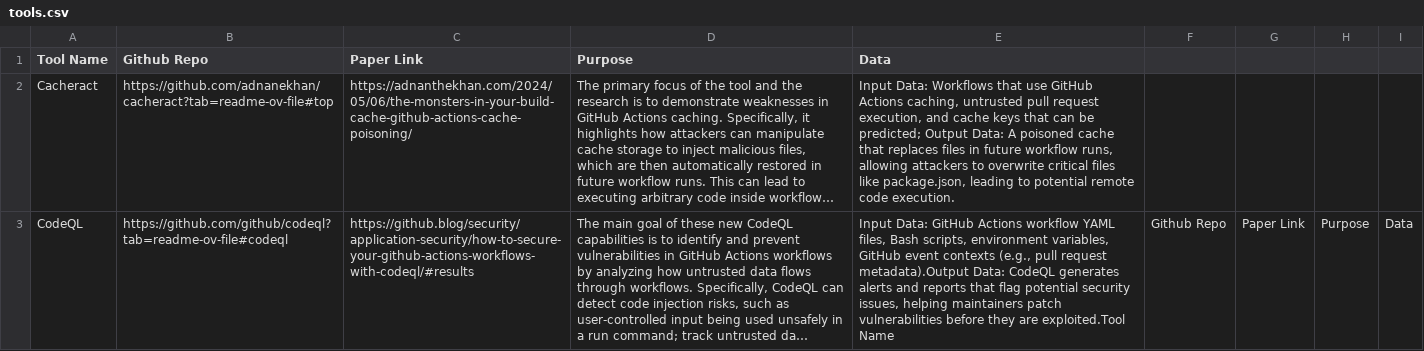
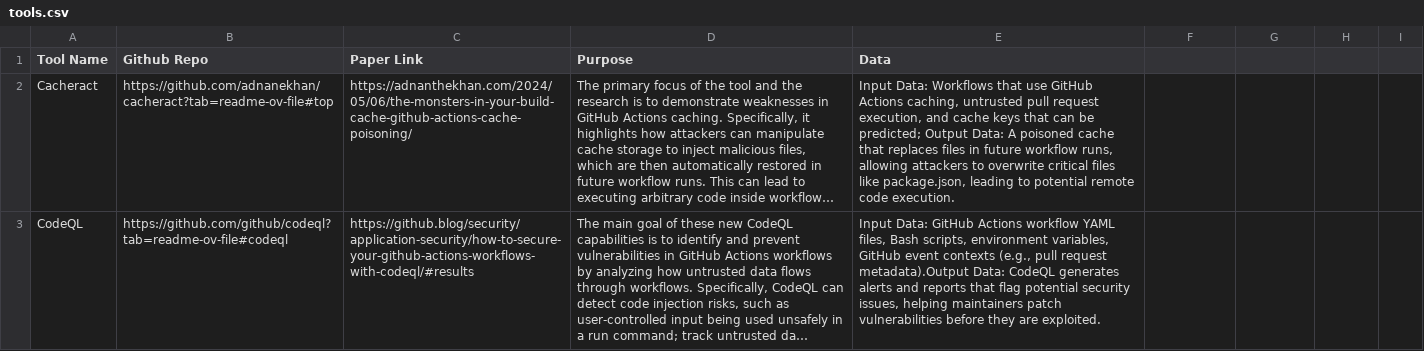
Before and after one commit to sparkrew/github-actions-security, a CSV file: tools.csv, drawn as a sheet; long unchanged cells end in …; the diff names each change by its address in the sheet, - before the commit and + after, or states it on an @@ line.

Commit message:
Update tools.csv

```diff
--- a/tools.csv
+++ b/tools.csv
-E3 (Data): …they are exploited.Tool Name
+E3 (Data): …they are exploited.
-F3: Github Repo
+F3: (empty)
-G3: Paper Link
+G3: (empty)
-H3: Purpose
+H3: (empty)
-I3: Data
+I3: (empty)
```
